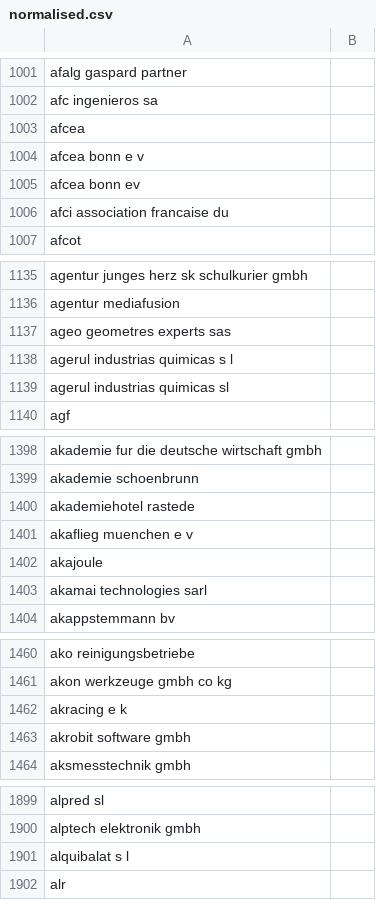
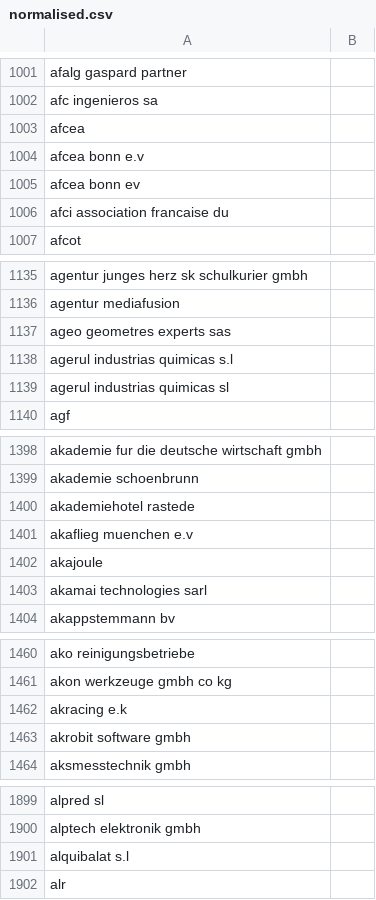
Before and after one commit to suvambh/TextProcessing, a CSV file: csv_data_cleaned/normalised.csv, drawn as a sheet; only a part is shown, gaps mark what is left out; the diff covers the shown part only.

```diff
--- a/csv_data_cleaned/normalised.csv
+++ b/csv_data_cleaned/normalised.csv
@@ -1003,3 +1003,3 @@ afc ingenieros sa,
 afcea,
-afcea bonn e v,
+afcea bonn e.v,
 afcea bonn ev,
@@ -1137,3 +1137,3 @@ agentur mediafusion,
 ageo geometres experts sas,
-agerul industrias quimicas s l,
+agerul industrias quimicas s.l,
 agerul industrias quimicas sl,
@@ -1400,3 +1400,3 @@ akademie schoenbrunn,
 akademiehotel rastede,
-akaflieg muenchen e v,
+akaflieg muenchen e.v,
 akajoule,
@@ -1461,3 +1461,3 @@ ako reinigungsbetriebe,
 akon werkzeuge gmbh  co kg,
-akracing e k,
+akracing e.k,
 akrobit software gmbh,
@@ -1900,3 +1900,3 @@ alpred sl,
 alptech elektronik gmbh,
-alquibalat s l,
+alquibalat s.l,
 alr,
```
Also changed, not shown: 33 edited cells elsewhere in this file, 13 other files.
